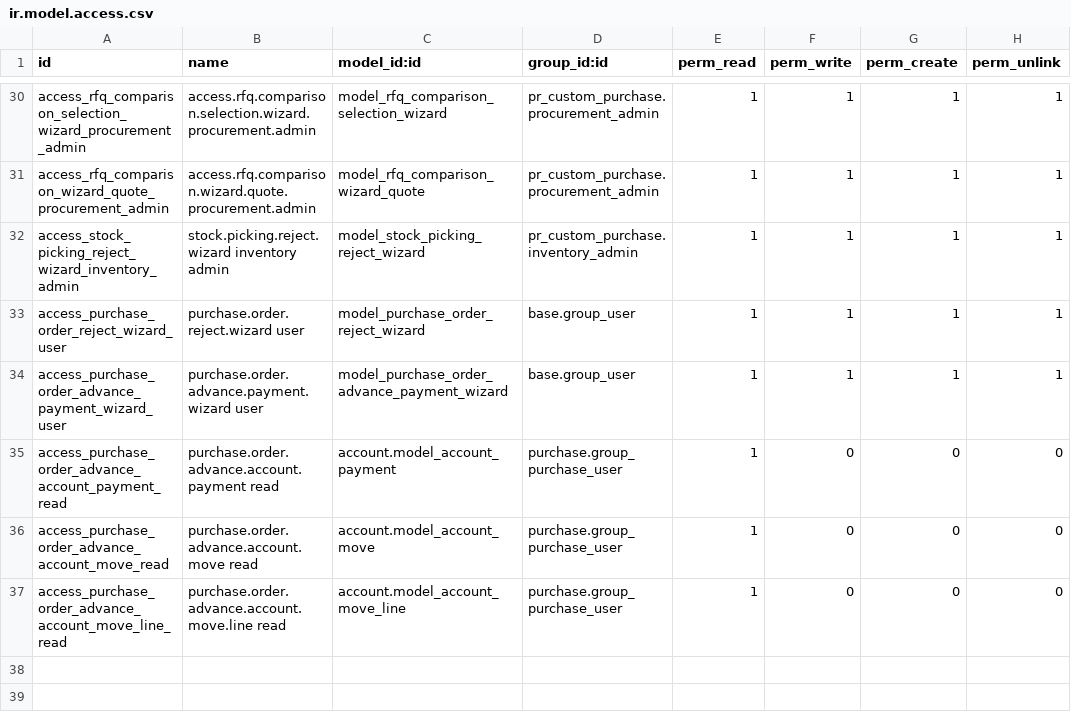
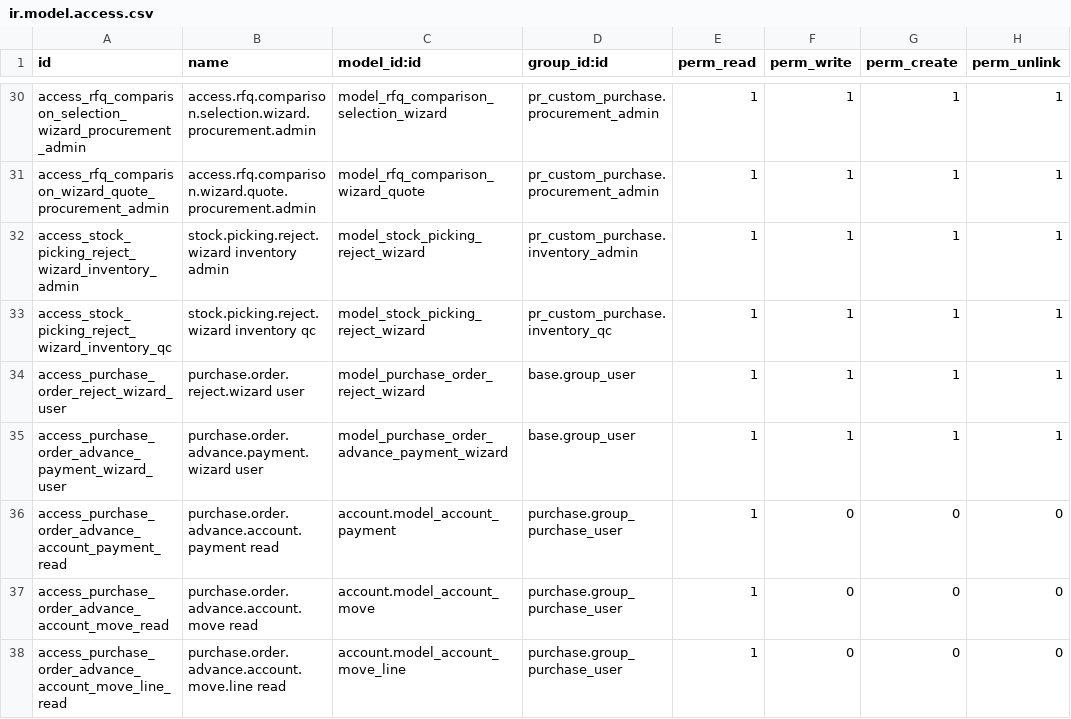
Before and after one commit to Petroraq-Engineering-Co-Ltd/Petroraq_V17_V2, a CSV file: pr_custom_purchase/security/ir.model.access.csv, drawn as a sheet; only a part is shown, gaps mark what is left out; the diff names each change by its address in the sheet, - before the commit and + after, or states it on an @@ line.

Commit message:
[IMP] pr_custom_purchase, de_hr_workspace*: add GRN approval card under Purchase approvals
Introduce two-stage QC and Administration approval workflow for Goods Receipt Notes (GRN / incoming receipts) and surface a dedicated card in the approvals dashboard.

- pr_custom_purchase:
  * Add QC approval (action_qc_approve_receipt) and enforce sequential approval before final Administration approval.
  * Restrict stock picking validation to approved receipts by Inventory Administration.
  * Implement is_current_user_approver field and search filter for incoming receipts.
  * Grant Inventory QC reject wizard access.
  * Update picking form buttons and status badges.
- de_hr_workspace_sale:
  * Add 'Goods Receipt Notes' window action and menuitem under Purchase Approvals.
- de_hr_workspace_attendance:
  * Route GRN menus/actions to the 'purchase' dashboard category.
  * Add _grn_pending_domain() filtering pending QC receipts for Inventory QC and QC-approved receipts for Inventory Administration.
- de_hr_workspace:
  * Add inventory_qc and inventory_admin to login redirect approver groups.

```diff
--- a/pr_custom_purchase/security/ir.model.access.csv
+++ b/pr_custom_purchase/security/ir.model.access.csv
+row 33: access_stock_picking_reject_wizard_inventory_qc | stock.picking.reject.wizard inventory qc | model_stock_picking_reject_wizard | pr_custom_purchase.inventory_qc | 1 | 1 | 1 | 1
```
Also changed, not shown: 5 other files.
